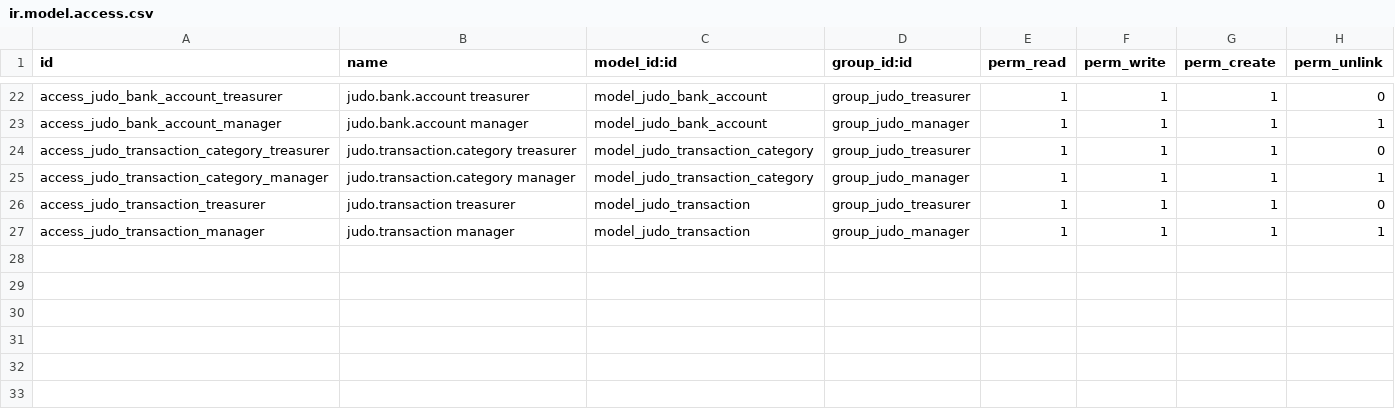
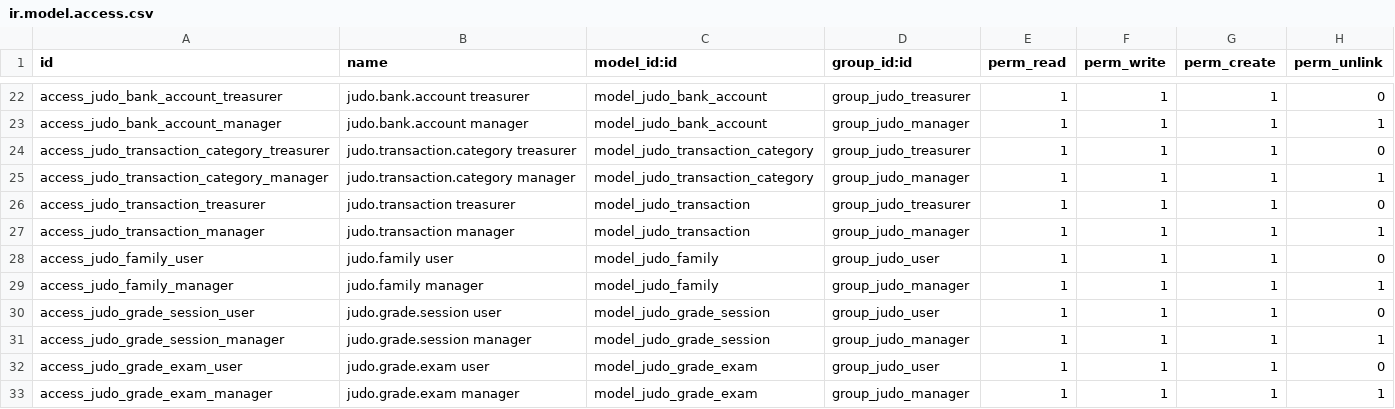
Before and after one commit to NOXAH-AKCENB/starlab-mintp-custom-fleet, a CSV file: judo_club/security/ir.model.access.csv, drawn as a sheet; only a part is shown, gaps mark what is left out.

```diff
--- a/judo_club/security/ir.model.access.csv
+++ b/judo_club/security/ir.model.access.csv
@@ -27 +27,7 @@ access_judo_transaction_treasurer,judo.transaction treasurer,model_judo_transact
 access_judo_transaction_manager,judo.transaction manager,model_judo_transaction,group_judo_manager,1,1,1,1
+access_judo_family_user,judo.family user,model_judo_family,group_judo_user,1,1,1,0
+access_judo_family_manager,judo.family manager,model_judo_family,group_judo_manager,1,1,1,1
+access_judo_grade_session_user,judo.grade.session user,model_judo_grade_session,group_judo_user,1,1,1,0
+access_judo_grade_session_manager,judo.grade.session manager,model_judo_grade_session,group_judo_manager,1,1,1,1
+access_judo_grade_exam_user,judo.grade.exam user,model_judo_grade_exam,group_judo_user,1,1,1,0
+access_judo_grade_exam_manager,judo.grade.exam manager,model_judo_grade_exam,group_judo_manager,1,1,1,1
```
Also changed, not shown: 21 other files.
